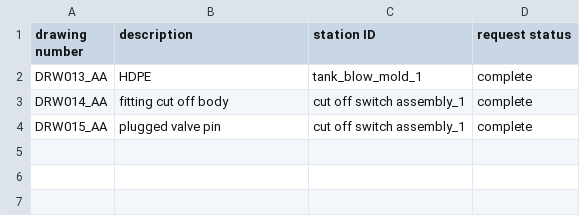
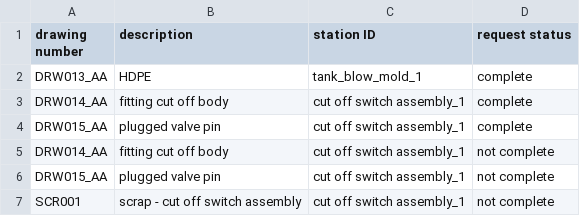
Before and after one commit to dzinobile/ENPM692_Final, a CSV file: component_requests.csv, drawn as a sheet; the diff names each change by its address in the sheet, - before the commit and + after, or states it on an @@ line.

```diff
--- a/component_requests.csv
+++ b/component_requests.csv
+row 5: DRW014_AA | fitting cut off body | cut off switch assembly_1 | not complete
+row 6: DRW015_AA | plugged valve pin | cut off switch assembly_1 | not complete
+row 7: SCR001 | scrap - cut off switch assembly | cut off switch assembly_1 | not complete
```
Also changed, not shown: logs/1_mes_log.csv, logs/cut off switch assembly_1_mes_log.csv, 11 other files.
